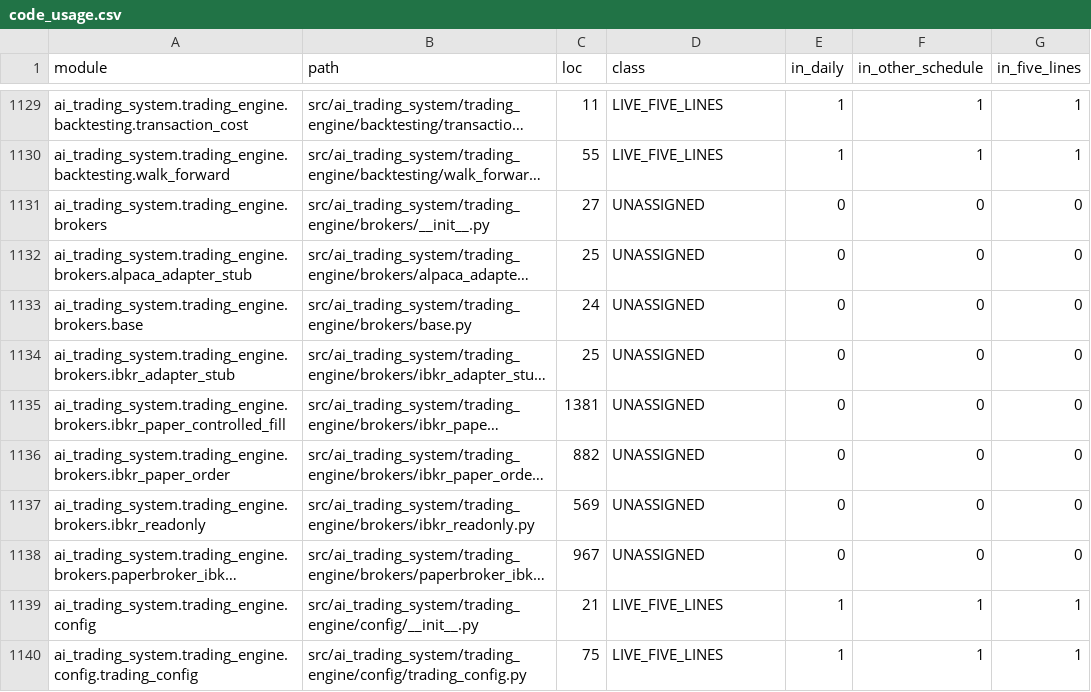
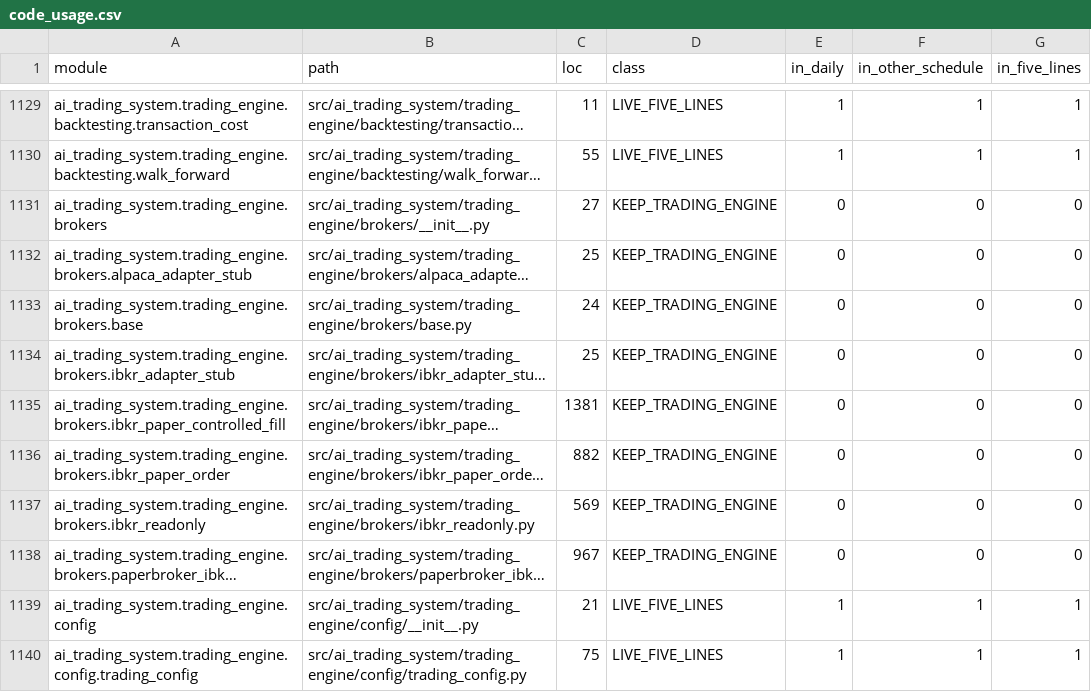
Before and after one commit to AI-Trading-Collaboration/AITradingSystem, a CSV file: docs/requirements/GOV-008_lists/code_usage.csv, drawn as a sheet; only a part is shown, gaps mark what is left out; long unchanged cells end in …; the diff covers the shown part only; the diff names each change by its address in the sheet, - before the commit and + after, or states it on an @@ line.

```diff
--- a/docs/requirements/GOV-008_lists/code_usage.csv
+++ b/docs/requirements/GOV-008_lists/code_usage.csv
-D1131:D1138 (class): UNASSIGNED
+D1131:D1138 (class): KEEP_TRADING_ENGINE
```
Also changed, not shown: 177 edited cells elsewhere in this file, 6 other files.
